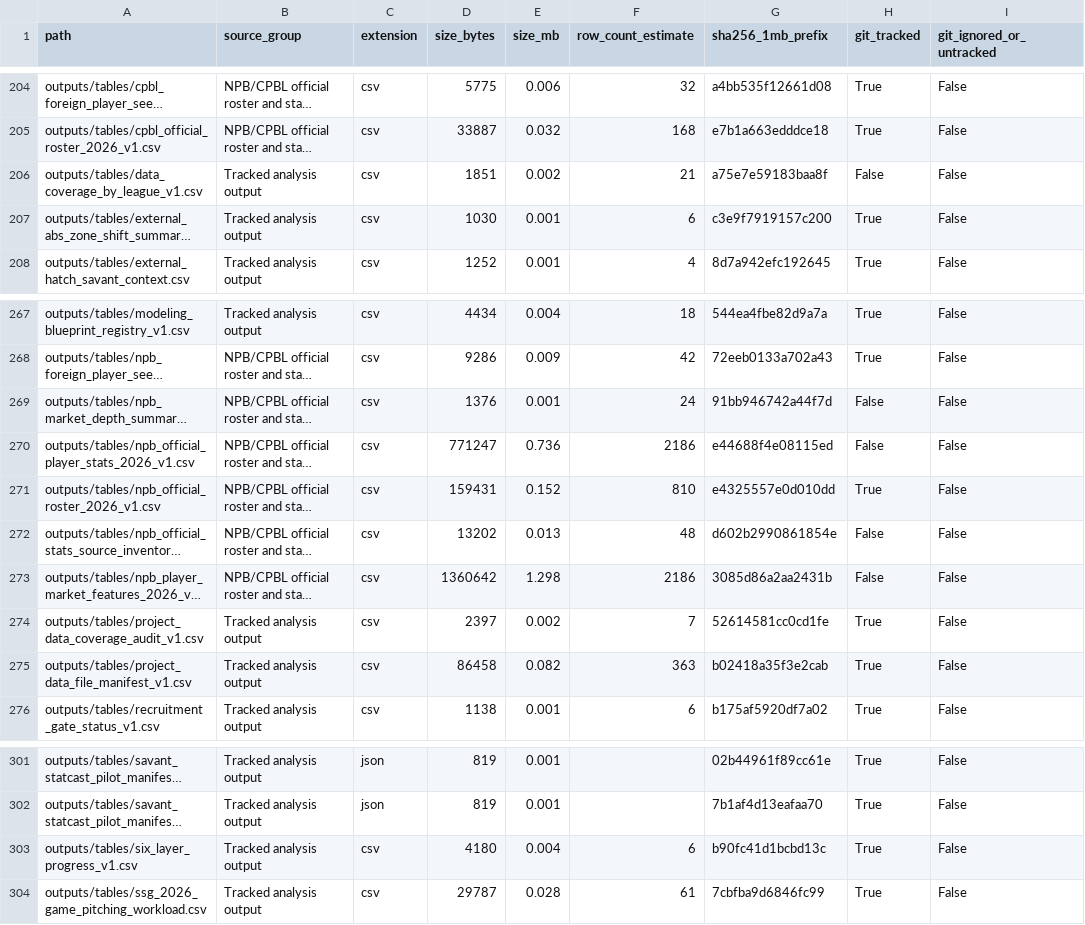
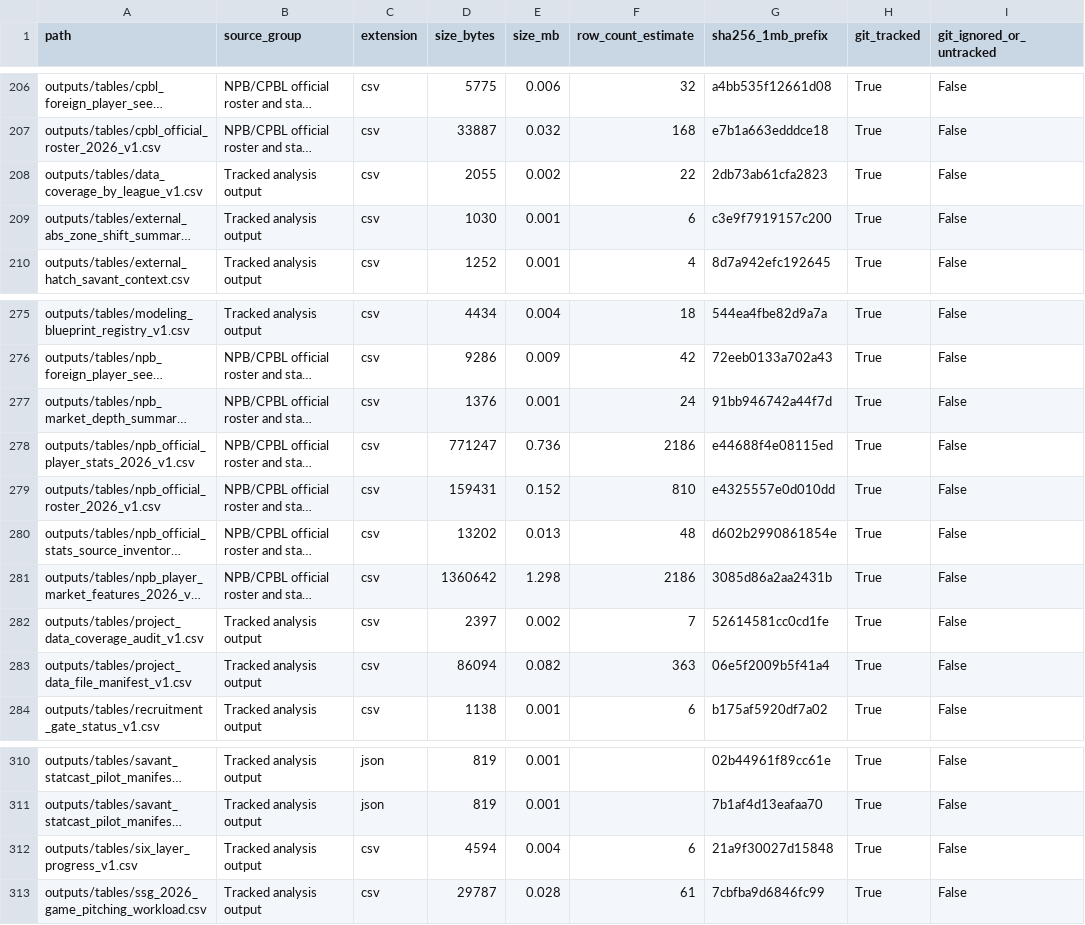
Before and after one commit to jameshui0228/kbo-foreign-player-recruitment, a CSV file: outputs/tables/project_data_file_manifest_v1.csv, drawn as a sheet; only a part is shown, gaps mark what is left out; long unchanged cells end in …; addresses are those after the commit; the diff covers the shown part only; the diff names each change by its address in the sheet, - before the commit and + after, or states it on an @@ line.

```diff
--- a/outputs/tables/project_data_file_manifest_v1.csv
+++ b/outputs/tables/project_data_file_manifest_v1.csv
-D208 (size_bytes): 1851
+D208 (size_bytes): 2055
-F208 (row_count_estimate): 21
+F208 (row_count_estimate): 22
-G208 (sha256_1mb_prefix): a75e7e59183baa8f
+G208 (sha256_1mb_prefix): 2db73ab61cfa2823
-H208 (git_tracked): False
+H208 (git_tracked): True
-H277:H278 (git_tracked): False
+H277:H278 (git_tracked): True
-H280:H281 (git_tracked): False
+H280:H281 (git_tracked): True
-D283 (size_bytes): 86458
+D283 (size_bytes): 86094
-G283 (sha256_1mb_prefix): b02418a35f3e2cab
+G283 (sha256_1mb_prefix): 06e5f2009b5f41a4
-D312 (size_bytes): 4180
+D312 (size_bytes): 4594
-G312 (sha256_1mb_prefix): b90fc41d1bcbd13c
+G312 (sha256_1mb_prefix): 21a9f30027d15848
```
Also changed, not shown: 9 added rows and 18 edited cells elsewhere in this file, experiments.csv, outputs/tables/data_coverage_by_league_v1.csv, 20 other files.
